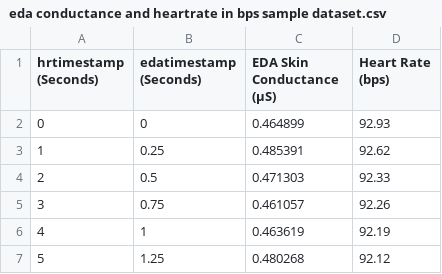
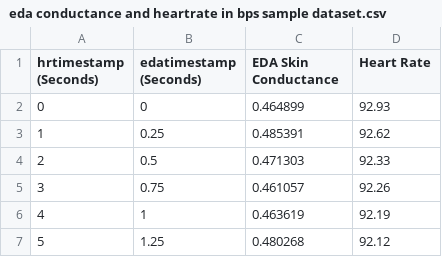
Before and after one commit to RaufTaghi/APRCA-Sample-Database, a CSV file: eda conductance and heartrate in bps sample dataset.csv, drawn as a sheet; only a part is shown.

Commit message:
Update eda conductance and heartrate in bps sample dataset.csv

```diff
--- a/eda conductance and heartrate in bps sample dataset.csv
+++ b/eda conductance and heartrate in bps sample dataset.csv
@@ -1,2 +1,2 @@
-hrtimestamp (Seconds),edatimestamp (Seconds),EDA Skin Conductance (µS),Heart Rate (bps)
+hrtimestamp (Seconds),edatimestamp (Seconds),EDA Skin Conductance,Heart Rate
 0,0,0.464899,92.93
```
